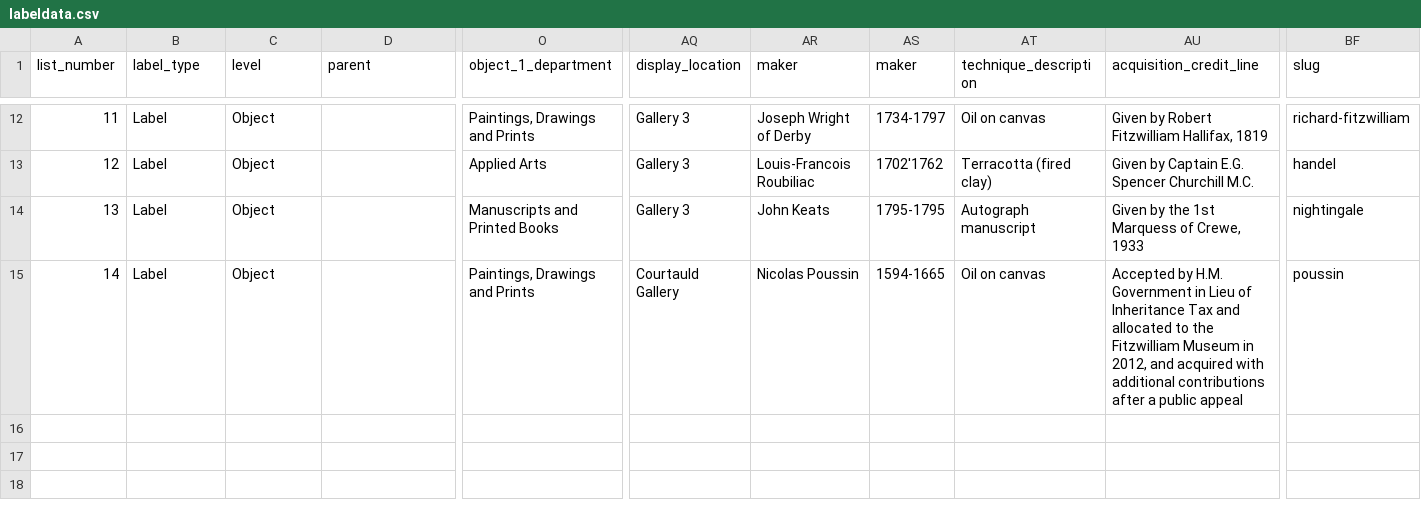
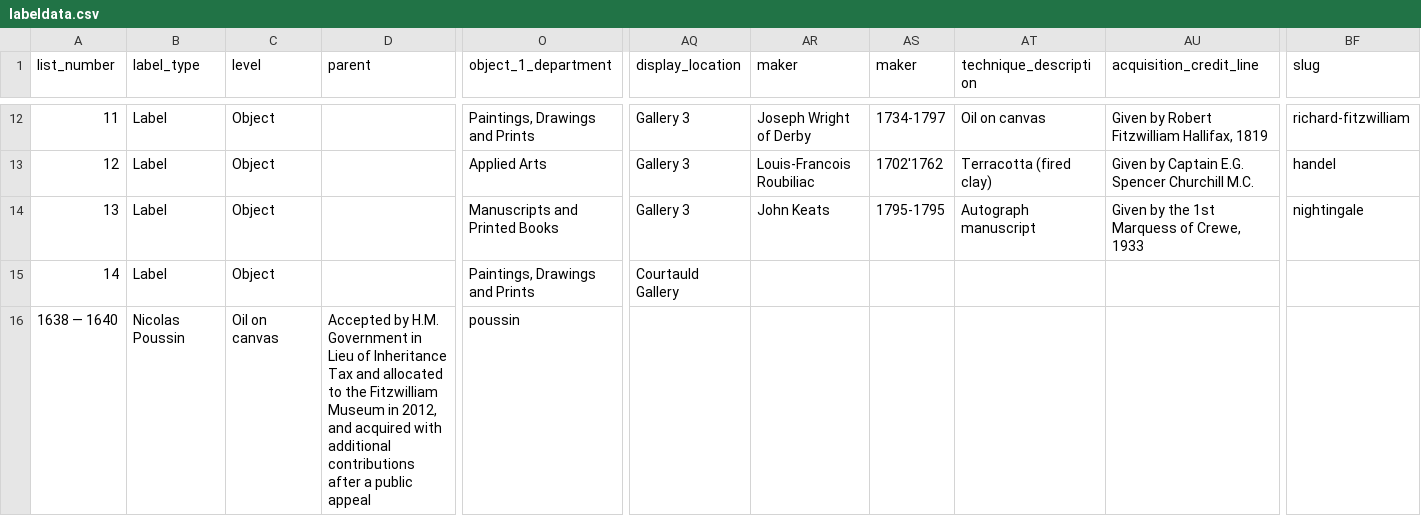
Before and after one commit to FitzwilliamMuseum/beyond-the-label, a CSV file: _data/labeldata.csv, drawn as a sheet; only a part is shown, gaps mark what is left out; rows hold the shown columns only; the diff names each change by its address in the sheet, - before the commit and + after, or states it on an @@ line.

Commit message:
Update labeldata.csv

```diff
--- a/_data/labeldata.csv
+++ b/_data/labeldata.csv
-AR15 (maker): Nicolas Poussin
+AR15 (maker): (empty)
-AS15 (maker): 1594-1665
+AS15 (maker): (empty)
-AT15 (technique_description): Oil on canvas
+AT15 (technique_description): (empty)
-AU15 (acquisition_credit_line): Accepted by H.M. Government in Lieu of Inheritance Tax and allocated to the Fitzwilliam Museum in 2012, and acquired with additional contributions after a public appeal
+AU15 (acquisition_credit_line): (empty)
-BF15 (slug): poussin
+BF15 (slug): (empty)
+row 16: 1638 — 1640 | Nicolas Poussin | Oil on canvas | Accepted by H.M. Government in Lieu of Inheritance Tax and allocated to the Fitzwilliam Museum in 2012, and acquired with additional contributions after a public appeal | poussin
```
